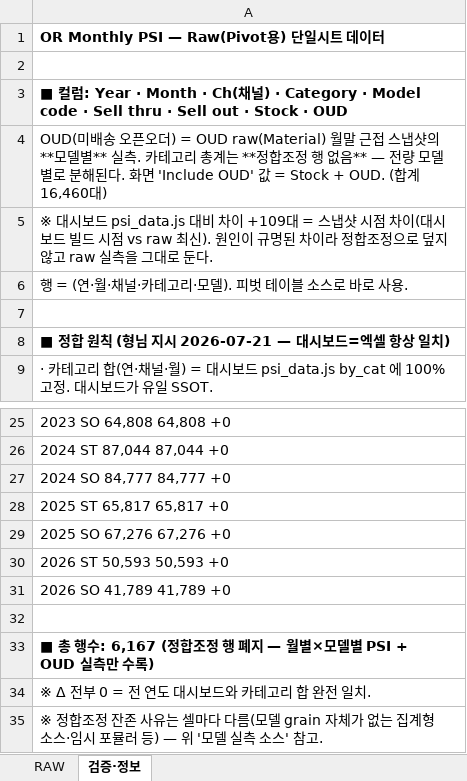
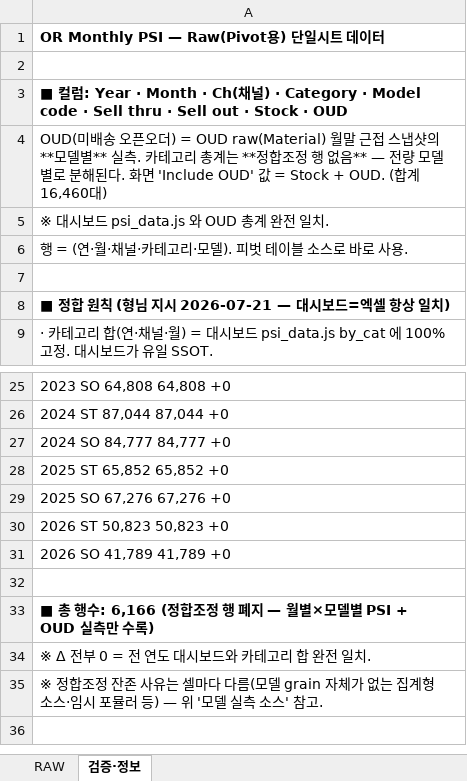
Before and after one commit to perfectjjong/Shaker-MD-App, an Excel workbook: docs/dashboards/or-monthly-psi/OR_Monthly_PSI_RawData.xlsx, sheet 검증·정보, drawn as a sheet; only a part is shown, gaps mark what is left out; values as stored, in another font and other column widths than the file's, no borders; the diff names each change by its address in the sheet, - before the commit and + after, or states it on an @@ line.

```diff
--- a/docs/dashboards/or-monthly-psi/OR_Monthly_PSI_RawData.xlsx (sheet 검증·정보)
+++ b/docs/dashboards/or-monthly-psi/OR_Monthly_PSI_RawData.xlsx (sheet 검증·정보)
-A5: …보드 psi_data.js 대비 차이 +109대 = 스냅샷 시점 차이(대시보드 빌드 시점 vs raw 최신). 원인이 규명된 차이라 정합조정으로 덮지 않고 raw 실측을 그대로 둔다.
+A5: …보드 psi_data.js 와 OUD 총계 완전 일치.
-A28: 2025 ST 65,817 65,817 +0
+A28: 2025 ST 65,852 65,852 +0
-A30: 2026 ST 50,593 50,593 +0
+A30: 2026 ST 50,823 50,823 +0
-A33: …행수: 6,167 (정합조…
+A33: …행수: 6,166 (정합조…
```
Also changed, not shown: sheet RAW, 2 other files.
